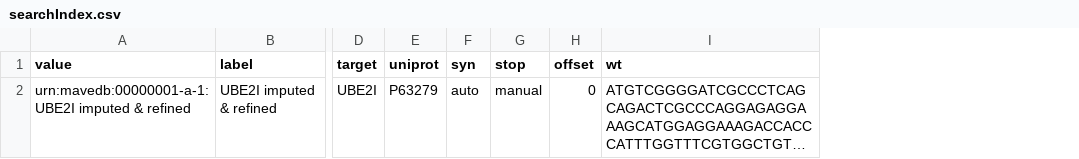
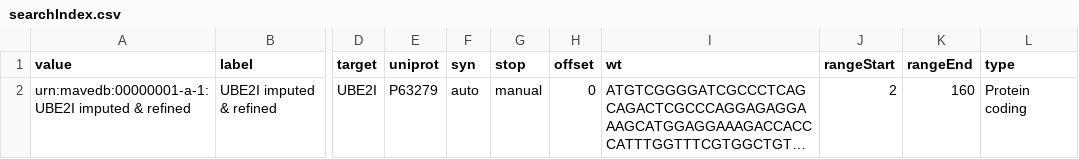
Before and after one commit to VariantEffect/mavevis, a CSV file: docker/searchIndex.csv, drawn as a sheet; only a part is shown, gaps mark what is left out; long unchanged cells end in …; the diff names each change by its address in the sheet, - before the commit and + after, or states it on an @@ line.

```diff
--- a/docker/searchIndex.csv
+++ b/docker/searchIndex.csv
+column J (rangeStart), row 2: 2
+column K (rangeEnd), row 2: 160
+column L (type), row 2: Protein coding
```
Also changed, not shown: 14 other files.
